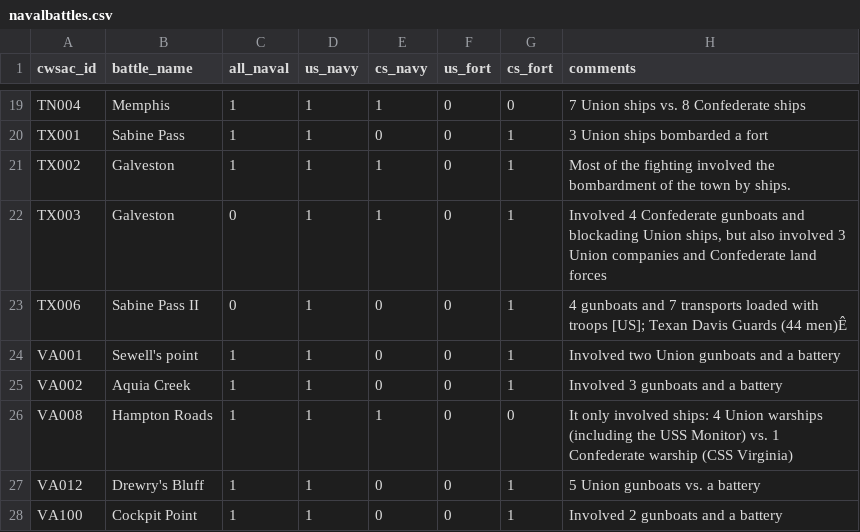
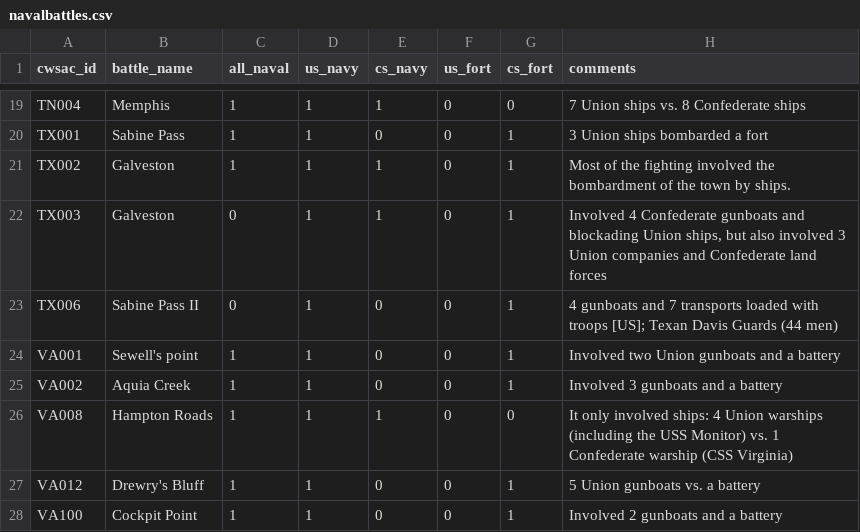
Before and after one commit to jrnold/acw_battle_data, a CSV file: rawdata/misc/navalbattles.csv, drawn as a sheet; only a part is shown, gaps mark what is left out; the diff names each change by its address in the sheet, - before the commit and + after, or states it on an @@ line.

Commit message:
misc

```diff
--- a/rawdata/misc/navalbattles.csv
+++ b/rawdata/misc/navalbattles.csv
-H23 (comments): …Guards (44 men)Ê
+H23 (comments): …Guards (44 men)
```
Also changed, not shown: rawdata/misc/battlemisc.csv, rawdata/misc/reiter2009_turning_points.csv, 17 other files.
